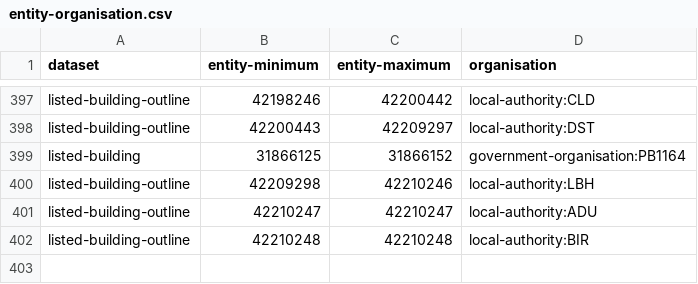
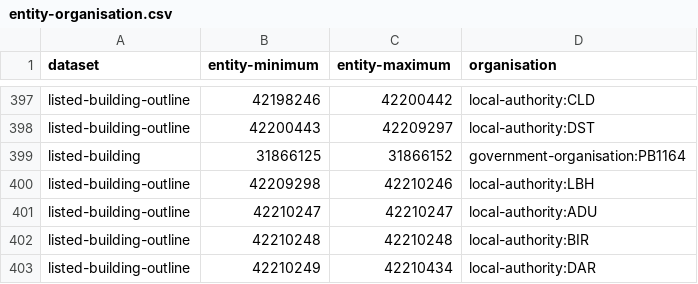
Before and after one commit to digital-land/config, a CSV file: pipeline/listed-building/entity-organisation.csv, drawn as a sheet; only a part is shown, gaps mark what is left out; the diff names each change by its address in the sheet, - before the commit and + after, or states it on an @@ line.

```diff
--- a/pipeline/listed-building/entity-organisation.csv
+++ b/pipeline/listed-building/entity-organisation.csv
+row 403: listed-building-outline | 42210249 | 42210434 | local-authority:DAR
```
Also changed, not shown: collection/listed-building/endpoint.csv, collection/listed-building/source.csv.
